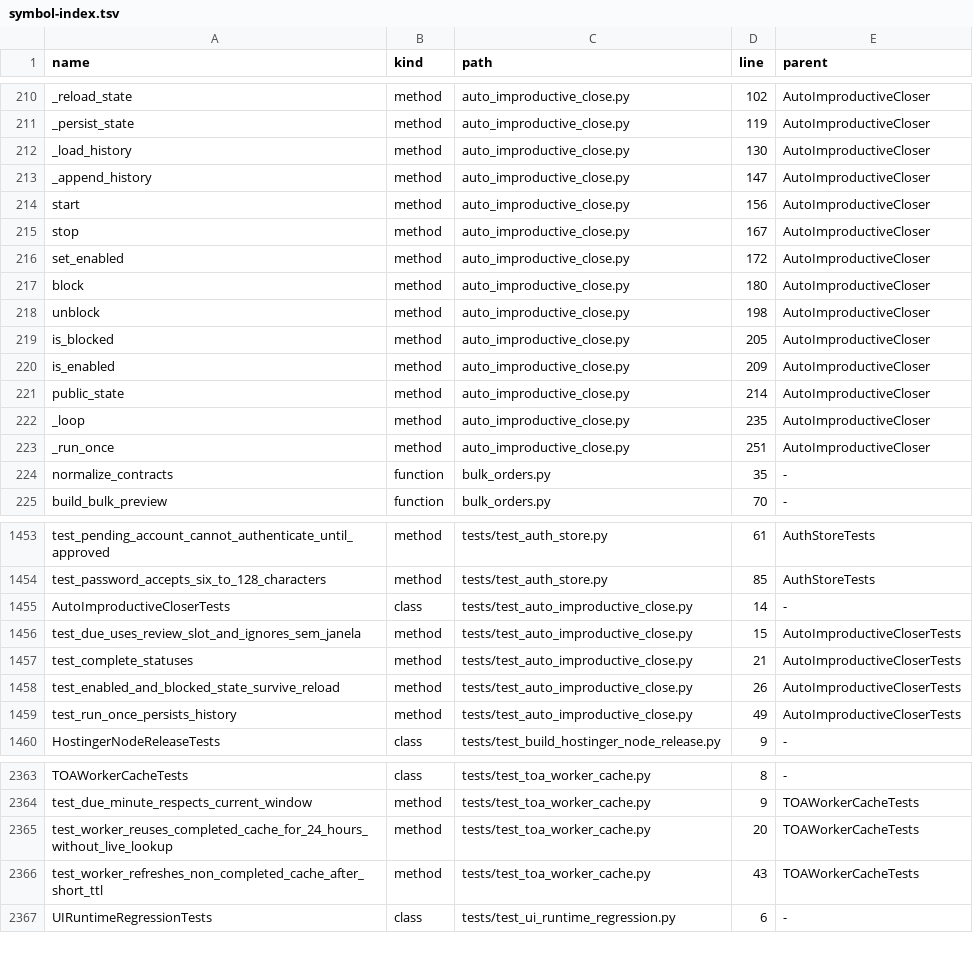
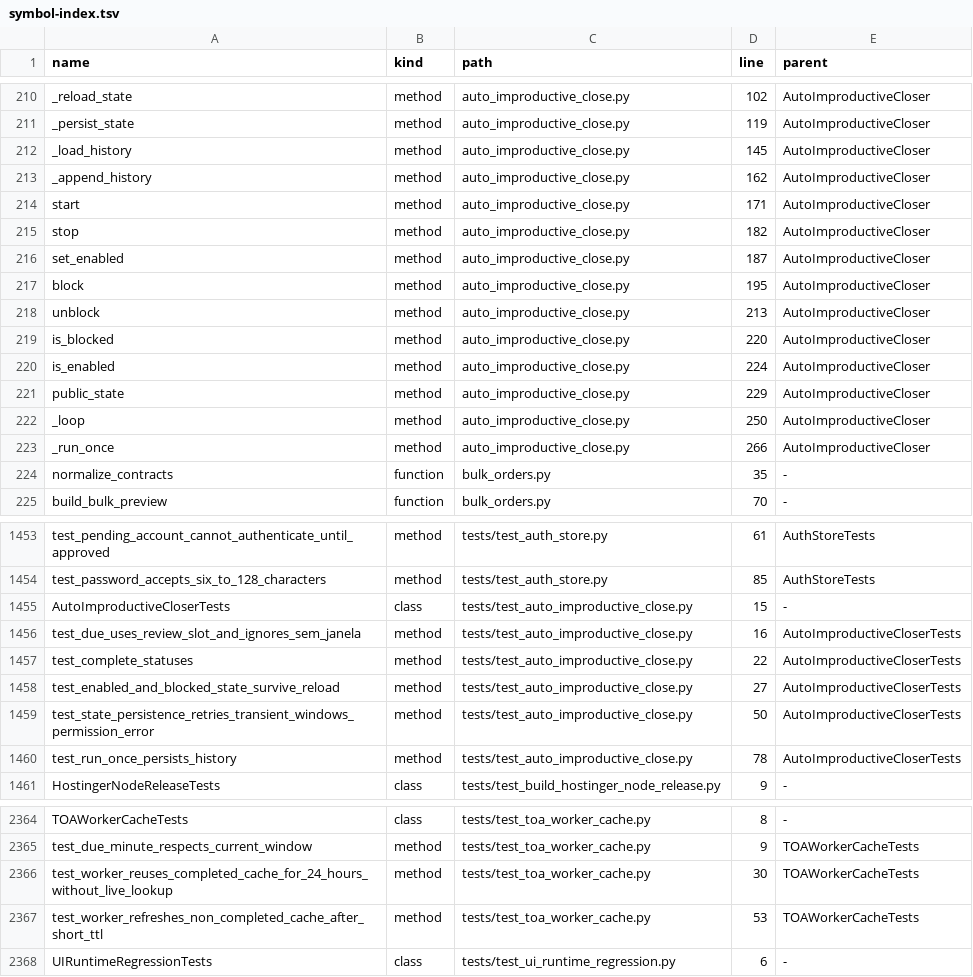
Before and after one commit to clarotechnet/dominium, a TSV file: .dominium/symbol-index.tsv, drawn as a sheet; only a part is shown, gaps mark what is left out.

```diff
--- a/.dominium/symbol-index.tsv
+++ b/.dominium/symbol-index.tsv
@@ -211,14 +211,14 @@ _reload_state	method	auto_improductive_close.py	102	AutoImproductiveCloser
 _persist_state	method	auto_improductive_close.py	119	AutoImproductiveCloser
-_load_history	method	auto_improductive_close.py	130	AutoImproductiveCloser
-_append_history	method	auto_improductive_close.py	147	AutoImproductiveCloser
-start	method	auto_improductive_close.py	156	AutoImproductiveCloser
-stop	method	auto_improductive_close.py	167	AutoImproductiveCloser
-set_enabled	method	auto_improductive_close.py	172	AutoImproductiveCloser
-block	method	auto_improductive_close.py	180	AutoImproductiveCloser
-unblock	method	auto_improductive_close.py	198	AutoImproductiveCloser
-is_blocked	method	auto_improductive_close.py	205	AutoImproductiveCloser
-is_enabled	method	auto_improductive_close.py	209	AutoImproductiveCloser
-public_state	method	auto_improductive_close.py	214	AutoImproductiveCloser
-_loop	method	auto_improductive_close.py	235	AutoImproductiveCloser
-_run_once	method	auto_improductive_close.py	251	AutoImproductiveCloser
+_load_history	method	auto_improductive_close.py	145	AutoImproductiveCloser
+_append_history	method	auto_improductive_close.py	162	AutoImproductiveCloser
+start	method	auto_improductive_close.py	171	AutoImproductiveCloser
+stop	method	auto_improductive_close.py	182	AutoImproductiveCloser
+set_enabled	method	auto_improductive_close.py	187	AutoImproductiveCloser
+block	method	auto_improductive_close.py	195	AutoImproductiveCloser
+unblock	method	auto_improductive_close.py	213	AutoImproductiveCloser
+is_blocked	method	auto_improductive_close.py	220	AutoImproductiveCloser
+is_enabled	method	auto_improductive_close.py	224	AutoImproductiveCloser
+public_state	method	auto_improductive_close.py	229	AutoImproductiveCloser
+_loop	method	auto_improductive_close.py	250	AutoImproductiveCloser
+_run_once	method	auto_improductive_close.py	266	AutoImproductiveCloser
 normalize_contracts	function	bulk_orders.py	35	-
@@ -1454,7 +1454,8 @@ test_pending_account_cannot_authenticate_until_approved	method	tests/test_auth_s
 test_password_accepts_six_to_128_characters	method	tests/test_auth_store.py	85	AuthStoreTests
-AutoImproductiveCloserTests	class	tests/test_auto_improductive_close.py	14	-
-test_due_uses_review_slot_and_ignores_sem_janela	method	tests/test_auto_improductive_close.py	15	AutoImproductiveCloserTests
-test_complete_statuses	method	tests/test_auto_improductive_close.py	21	AutoImproductiveCloserTests
-test_enabled_and_blocked_state_survive_reload	method	tests/test_auto_improductive_close.py	26	AutoImproductiveCloserTests
-test_run_once_persists_history	method	tests/test_auto_improductive_close.py	49	AutoImproductiveCloserTests
+AutoImproductiveCloserTests	class	tests/test_auto_improductive_close.py	15	-
+test_due_uses_review_slot_and_ignores_sem_janela	method	tests/test_auto_improductive_close.py	16	AutoImproductiveCloserTests
+test_complete_statuses	method	tests/test_auto_improductive_close.py	22	AutoImproductiveCloserTests
+test_enabled_and_blocked_state_survive_reload	method	tests/test_auto_improductive_close.py	27	AutoImproductiveCloserTests
+test_state_persistence_retries_transient_windows_permission_error	method	tests/test_auto_improductive_close.py	50	AutoImproductiveCloserTests
+test_run_once_persists_history	method	tests/test_auto_improductive_close.py	78	AutoImproductiveCloserTests
 HostingerNodeReleaseTests	class	tests/test_build_hostinger_node_release.py	9	-
@@ -2364,4 +2365,4 @@ TOAWorkerCacheTests	class	tests/test_toa_worker_cache.py	8	-
 test_due_minute_respects_current_window	method	tests/test_toa_worker_cache.py	9	TOAWorkerCacheTests
-test_worker_reuses_completed_cache_for_24_hours_without_live_lookup	method	tests/test_toa_worker_cache.py	20	TOAWorkerCacheTests
-test_worker_refreshes_non_completed_cache_after_short_ttl	method	tests/test_toa_worker_cache.py	43	TOAWorkerCacheTests
+test_worker_reuses_completed_cache_for_24_hours_without_live_lookup	method	tests/test_toa_worker_cache.py	30	TOAWorkerCacheTests
+test_worker_refreshes_non_completed_cache_after_short_ttl	method	tests/test_toa_worker_cache.py	53	TOAWorkerCacheTests
 UIRuntimeRegressionTests	class	tests/test_ui_runtime_regression.py	6	-
```
Also changed, not shown: .dominium/file-index.tsv, 2 other files.
